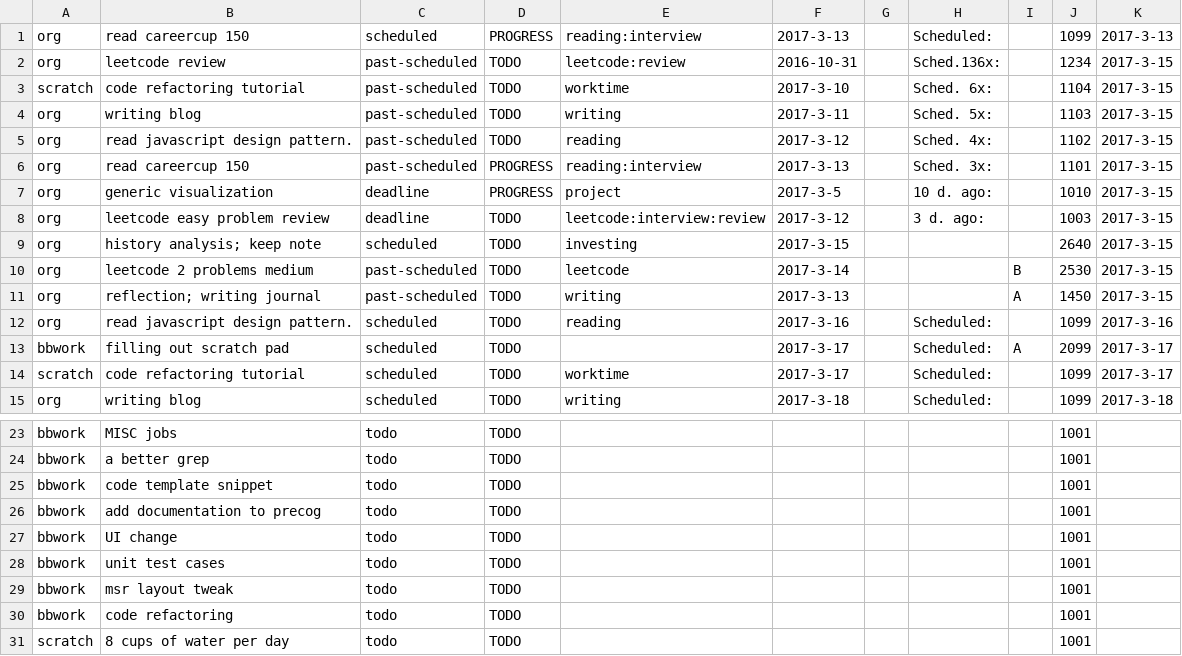
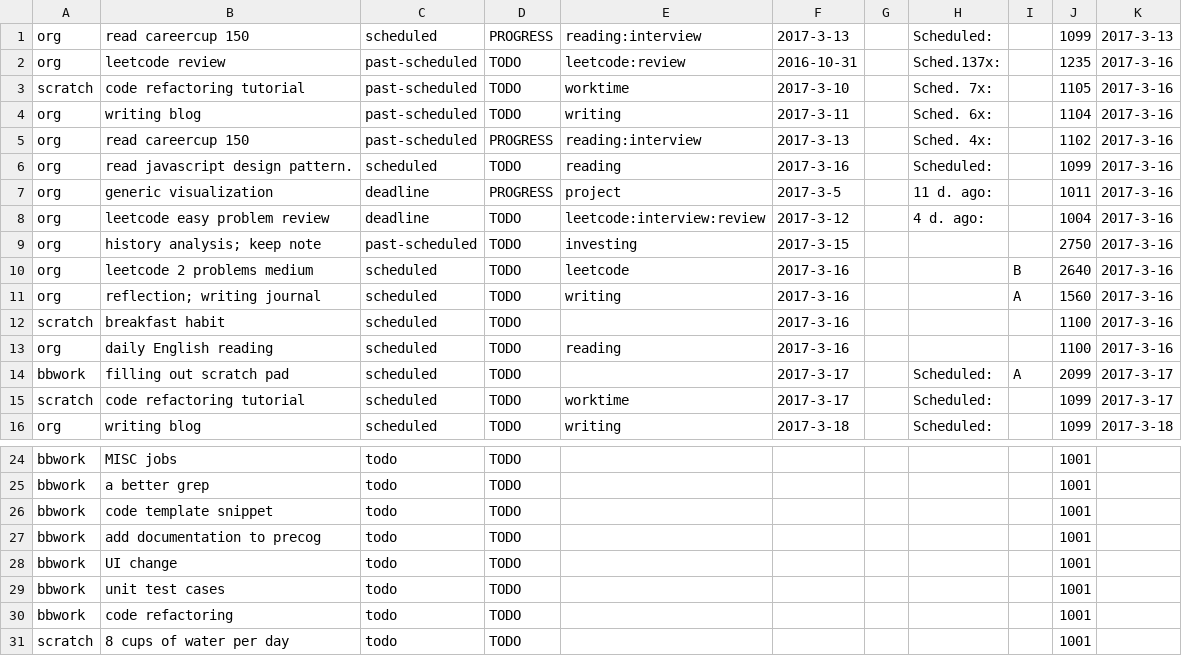
Before and after one commit to ggppwx/note, a CSV file: csv/agenda.csv, drawn as a sheet; only a part is shown, gaps mark what is left out.

Commit message:
force push file csv/*

```diff
--- a/csv/agenda.csv
+++ b/csv/agenda.csv
@@ -1,13 +1,14 @@
 org,read careercup 150,scheduled,PROGRESS,reading:interview,2017-3-13,,Scheduled:,,1099,2017-3-13
-org,leetcode review,past-scheduled,TODO,leetcode:review,2016-10-31,,Sched.136x:,,1234,2017-3-15
-scratch,code refactoring tutorial,past-scheduled,TODO,worktime,2017-3-10,,Sched. 6x:,,1104,2017-3-15
-org,writing blog,past-scheduled,TODO,writing,2017-3-11,,Sched. 5x:,,1103,2017-3-15
-org,read javascript design pattern.,past-scheduled,TODO,reading,2017-3-12,,Sched. 4x:,,1102,2017-3-15
-org,read careercup 150,past-scheduled,PROGRESS,reading:interview,2017-3-13,,Sched. 3x:,,1101,2017-3-15
-org,generic visualization,deadline,PROGRESS,project,2017-3-5,,10 d. ago:,,1010,2017-3-15
-org,leetcode easy problem review,deadline,TODO,leetcode:interview:review,2017-3-12,,3 d. ago:,,1003,2017-3-15
-org,history analysis; keep note,scheduled,TODO,investing,2017-3-15,,,,2640,2017-3-15
-org,leetcode 2 problems medium,past-scheduled,TODO,leetcode,2017-3-14,,,B,2530,2017-3-15
-org,reflection; writing journal,past-scheduled,TODO,writing,2017-3-13,,,A,1450,2017-3-15
+org,leetcode review,past-scheduled,TODO,leetcode:review,2016-10-31,,Sched.137x:,,1235,2017-3-16
+scratch,code refactoring tutorial,past-scheduled,TODO,worktime,2017-3-10,,Sched. 7x:,,1105,2017-3-16
+org,writing blog,past-scheduled,TODO,writing,2017-3-11,,Sched. 6x:,,1104,2017-3-16
+org,read careercup 150,past-scheduled,PROGRESS,reading:interview,2017-3-13,,Sched. 4x:,,1102,2017-3-16
 org,read javascript design pattern.,scheduled,TODO,reading,2017-3-16,,Scheduled:,,1099,2017-3-16
+org,generic visualization,deadline,PROGRESS,project,2017-3-5,,11 d. ago:,,1011,2017-3-16
+org,leetcode easy problem review,deadline,TODO,leetcode:interview:review,2017-3-12,,4 d. ago:,,1004,2017-3-16
+org,history analysis; keep note,past-scheduled,TODO,investing,2017-3-15,,,,2750,2017-3-16
+org,leetcode 2 problems medium,scheduled,TODO,leetcode,2017-3-16,,,B,2640,2017-3-16
+org,reflection; writing journal,scheduled,TODO,writing,2017-3-16,,,A,1560,2017-3-16
+scratch,breakfast habit,scheduled,TODO,,2017-3-16,,,,1100,2017-3-16
+org,daily English reading,scheduled,TODO,reading,2017-3-16,,,,1100,2017-3-16
 bbwork,filling out scratch pad,scheduled,TODO,,2017-3-17,,Scheduled:,A,2099,2017-3-17
@@ -28,3 +29,2 @@ bbwork,UI change,todo,TODO,,,,,,1001,
 bbwork,unit test cases,todo,TODO,,,,,,1001,
-bbwork,msr layout tweak,todo,TODO,,,,,,1001,
 bbwork,code refactoring,todo,TODO,,,,,,1001,
```
